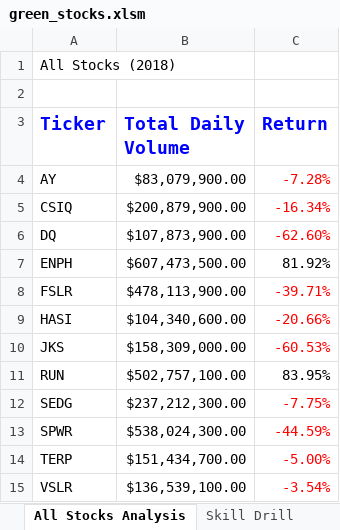
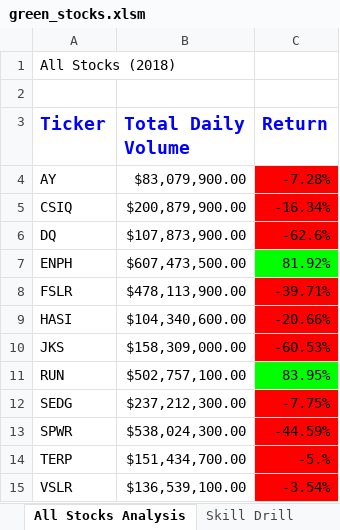
Before and after one commit to joshuanallen/stock-analysis, an Excel workbook: green_stocks.xlsm, sheet All Stocks Analysis, drawn as a sheet; values as stored, in another font and other column widths than the file's, no borders; the diff names each change by its address in the sheet, - before the commit and + after, or states it on an @@ line.

```diff
--- a/green_stocks.xlsm (sheet All Stocks Analysis)
+++ b/green_stocks.xlsm (sheet All Stocks Analysis)
@@ C4:C6 fill: none → #FF0000, text colour: #FF0000 → black @@
-C6 (Return): -62.60%
+C6 (Return): -62.6%
-C7 fill: none
+C7 fill: #00FF00
@@ C8:C10 fill: none → #FF0000, text colour: #FF0000 → black @@
-C11 fill: none
+C11 fill: #00FF00
@@ C12:C15 fill: none → #FF0000, text colour: #FF0000 → black @@
-C14 (Return): -5.00%
+C14 (Return): -5.%
```
Also changed, not shown: sheet Skill Drill.
